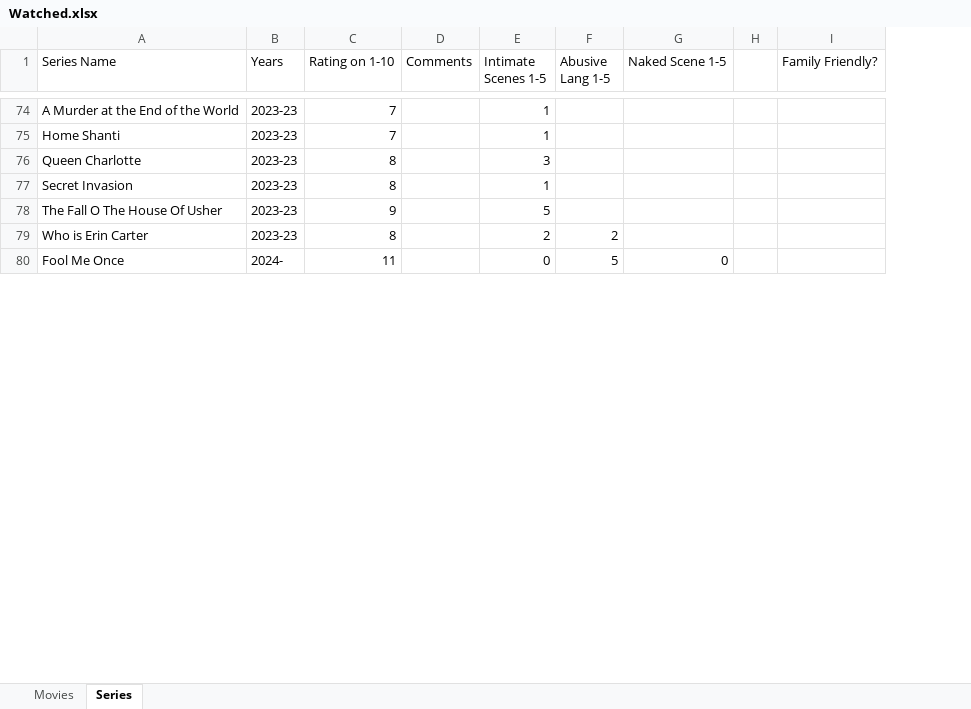
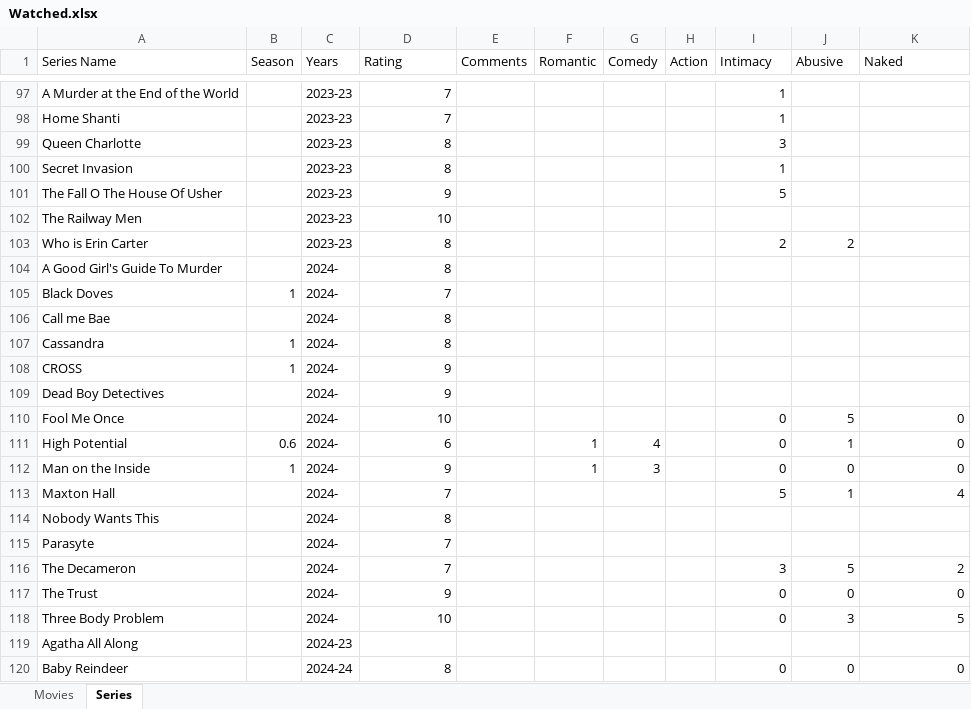
Before and after one commit to viditkulsh/Note-e-Movie, an Excel workbook: Watched.xlsx, sheet Series, drawn as a sheet; only a part is shown, gaps mark what is left out; values as stored, in another font and other column widths than the file's, no cell formats; conditional formats not drawn; removed rows and columns are numbered as before the commit, all else as after; the diff covers the shown part only; the diff names each change by its address in the sheet, - before the commit and + after, or states it on an @@ line.

```diff
--- a/Watched.xlsx (sheet Series)
+++ b/Watched.xlsx (sheet Series)
+column B (Season), empty
+column F (Romantic), empty
+column G (Comedy), empty
+column H (Action), empty
-column H, empty
-column I (Family Friendly?), empty
-D1: Rating on 1-10
+D1: Rating
-I1: Intimate Scenes 1-5
+I1: Intimacy
-J1: Abusive Lang 1-5
+J1: Abusive
-K1: Naked Scene 1-5
+K1: Naked
+row 102: The Railway Men |  | 2023-23 | 10
+row 104: A Good Girl's Guide To Murder |  | 2024- | 8
+row 105: Black Doves | 1 | 2024- | 7
+row 106: Call me Bae |  | 2024- | 8
+row 107: Cassandra | 1 | 2024- | 8
+row 108: CROSS | 1 | 2024- | 9
+row 109: Dead Boy Detectives |  | 2024- | 9
-D110 (Rating): 11
+D110 (Rating): 10
+row 111: High Potential | 0.6 | 2024- | 6 |  | 1 | 4 |  | 0 | 1 | 0
+row 112: Man on the Inside | 1 | 2024- | 9 |  | 1 | 3 |  | 0 | 0 | 0
+row 113: Maxton Hall |  | 2024- | 7 |  |  |  |  | 5 | 1 | 4
+row 114: Nobody Wants This |  | 2024- | 8
+row 115: Parasyte |  | 2024- | 7
+row 116: The Decameron |  | 2024- | 7 |  |  |  |  | 3 | 5 | 2
+row 117: The Trust |  | 2024- | 9 |  |  |  |  | 0 | 0 | 0
+row 118: Three Body Problem |  | 2024- | 10 |  |  |  |  | 0 | 3 | 5
+row 119: Agatha All Along |  | 2024-23
+row 120: Baby Reindeer |  | 2024-24 | 8 |  |  |  |  | 0 | 0 | 0
```
Also changed, not shown: 38 added rows and 13 edited cells elsewhere in this sheet, sheet Movies, cell formats, 11 other files.
